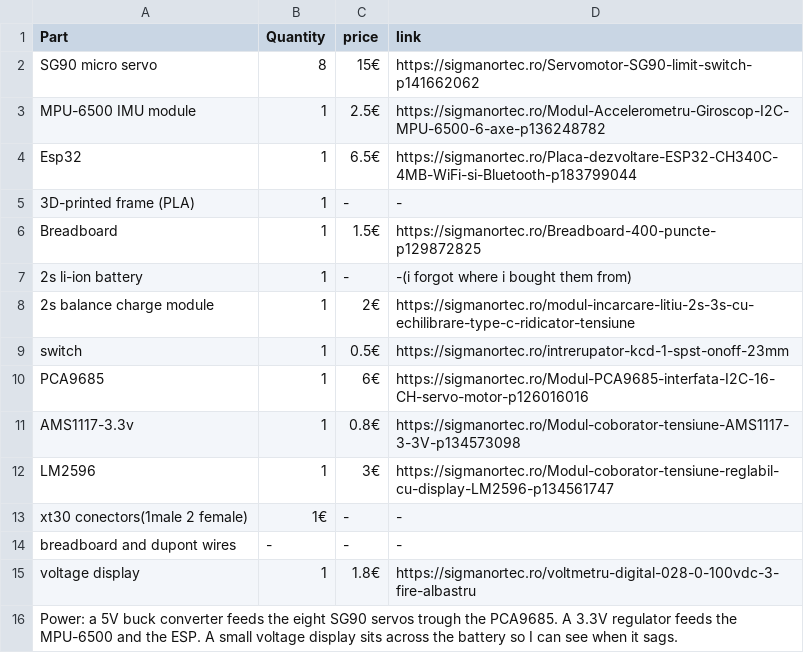
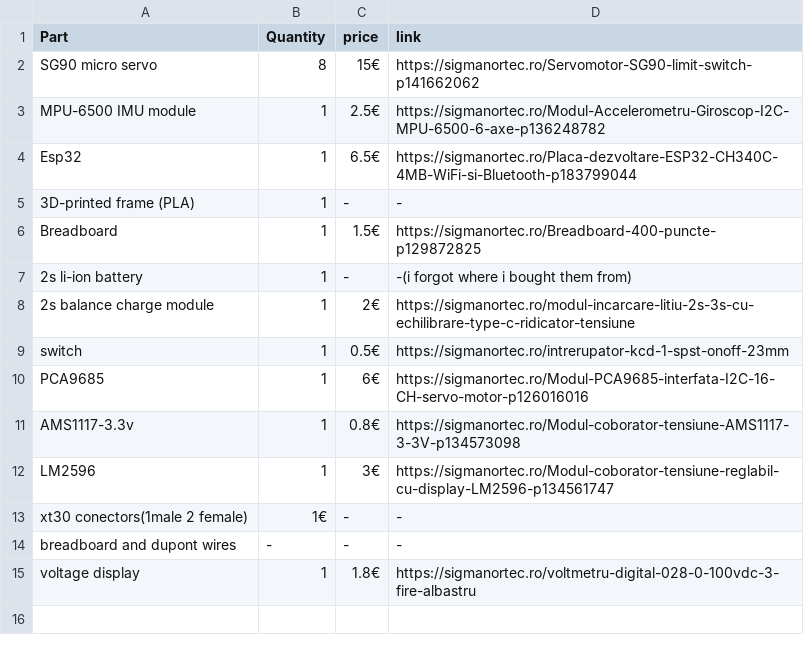
Before and after one commit to Farkas-Andrei/2dof-microservo-robot-dog, a CSV file: BOM.csv, drawn as a sheet; the diff names each change by its address in the sheet, - before the commit and + after, or states it on an @@ line.

Commit message:
Update BOM.csv

```diff
--- a/BOM.csv
+++ b/BOM.csv
-row 16: Power: a 5V buck converter feeds the eight SG90 servos trough the PCA9685. A 3.3V regulator feeds the MPU-6500 and the ESP. A small voltage display sits across the battery so I can see when it sags.
```
